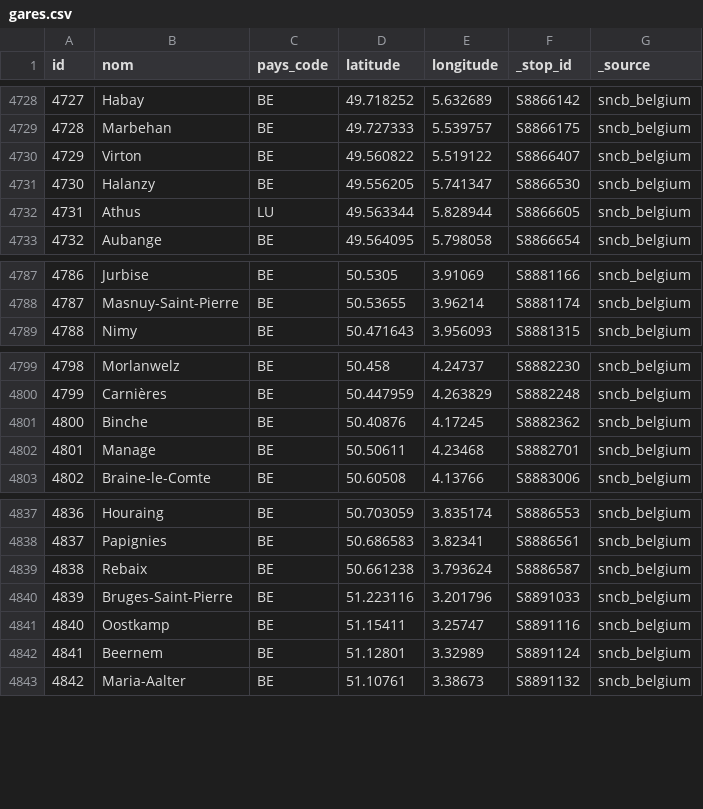
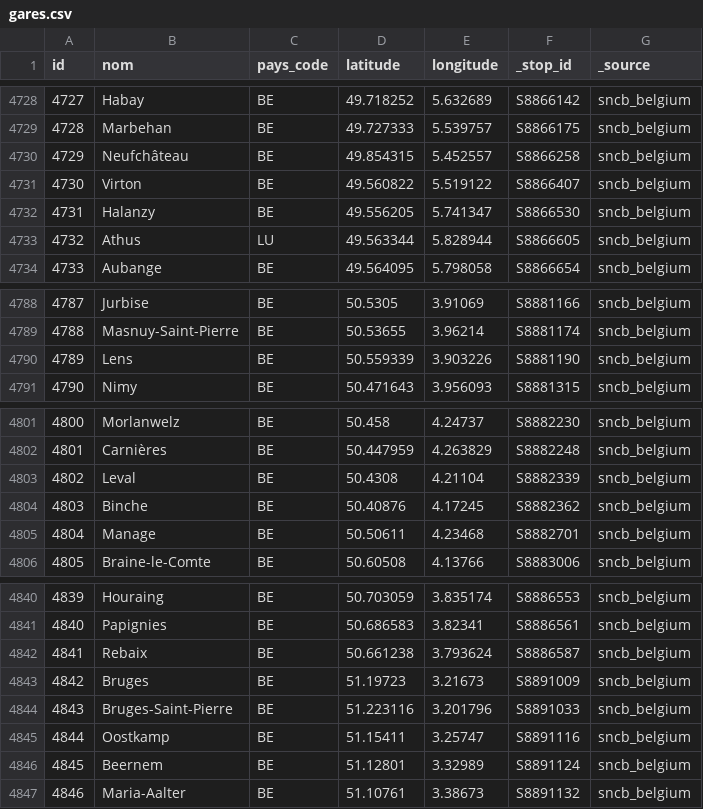
Before and after one commit to hakemaminebenbahaz-cyber/MSPR--1-, a CSV file: data/transformed/gares.csv, drawn as a sheet; only a part is shown, gaps mark what is left out; addresses are those after the commit; the diff names each change by its address in the sheet, - before the commit and + after, or states it on an @@ line.

```diff
--- a/data/transformed/gares.csv
+++ b/data/transformed/gares.csv
+row 4730: 4729 | Neufchâteau | BE | 49.854315 | 5.452557 | S8866258 | sncb_belgium
@@ column A (id) renumbered from row 4731 down @@
+row 4790: 4789 | Lens | BE | 50.559339 | 3.903226 | S8881190 | sncb_belgium
+row 4803: 4802 | Leval | BE | 50.4308 | 4.21104 | S8882339 | sncb_belgium
+row 4843: 4842 | Bruges | BE | 51.19723 | 3.21673 | S8891009 | sncb_belgium
```
Also changed, not shown: data/transformed/dessertes.csv, 1 other file.
